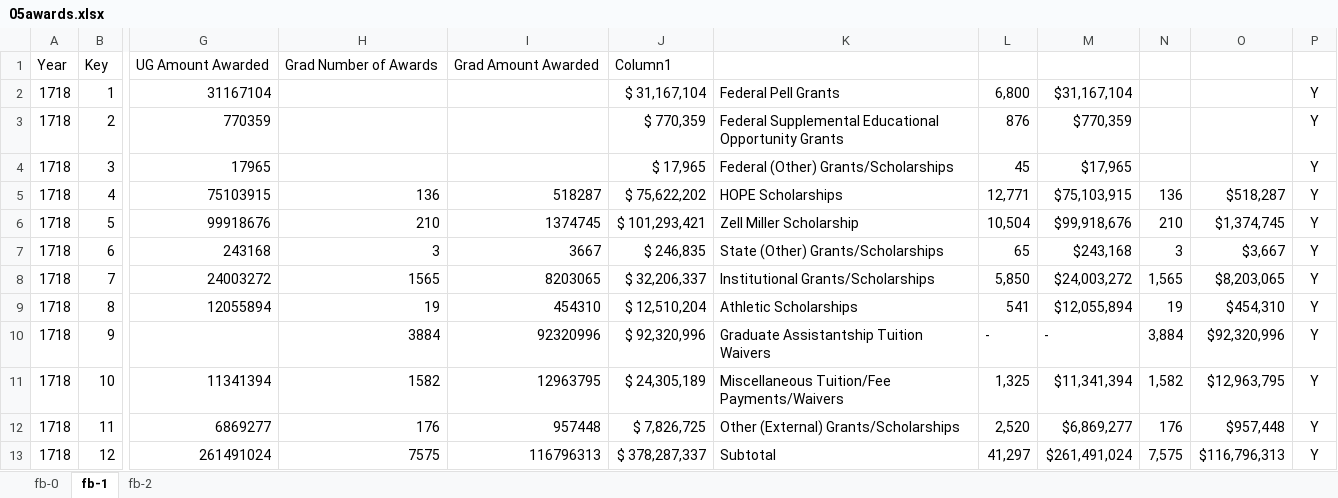
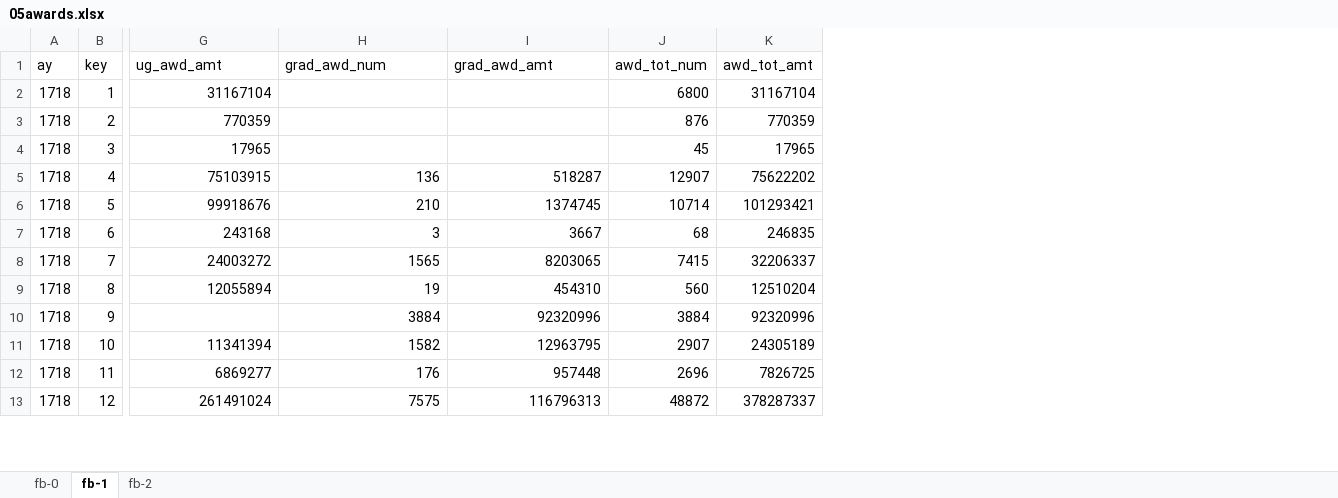
Before and after one commit to UTexas80/BookdownProjectTemplate, an Excel workbook: data/05awards.xlsx, sheet fb-1, drawn as a sheet; only a part is shown, gaps mark what is left out; values as stored, in another font and other column widths than the file's, no borders; removed rows and columns are numbered as before the commit, all else as after; rows hold the shown columns only; the diff names each change by its address in the sheet, - before the commit and + after, or states it on an @@ line.

```diff
--- a/data/05awards.xlsx (sheet fb-1)
+++ b/data/05awards.xlsx (sheet fb-1)
-column J, rows 2-13: $ 31,167,104 | $ 770,359 | $ 17,965 | $ 75,622,202 | $ 101,293,421 | $ 246,835 | $ 32,206,337 | $ 12,510,204 | $ 92,320,996 | $ 24,305,189 | $ 7,826,725 | $ 378,287,337
-column K, rows 2-13: Federal Pell Grants | Federal Supplemental Educational Opportunity Grants | Federal (Other) Grants/Scholarships | HOPE Scholarships | Zell Miller Scholarship | State (Other) Grants/Scholarships | Institutional Grants/Scholarships | Athletic Scholarships | Graduate Assistantship Tuition Waivers | Miscellaneous Tuition/Fee Payments/Waivers | Other (External) Grants/Scholarships | Subtotal
-column L, rows 2-13: 6,800 | 876 | 45 | 12,771 | 10,504 | 65 | 5,850 | 541 | - | 1,325 | 2,520 | 41,297
-column M, rows 2-13: $31,167,104 | $770,359 | $17,965 | $75,103,915 | $99,918,676 | $243,168 | $24,003,272 | $12,055,894 | - | $11,341,394 | $6,869,277 | $261,491,024
-column N, rows 5-13: 136 | 210 | 3 | 1,565 | 19 | 3,884 | 1,582 | 176 | 7,575
-column O, rows 5-13: $518,287 | $1,374,745 | $3,667 | $8,203,065 | $454,310 | $92,320,996 | $12,963,795 | $957,448 | $116,796,313
-column P, rows 2-13: all Y
+column J, rows 2-13: 6800 | 876 | 45 | 12907 | 10714 | 68 | 7415 | 560 | 3884 | 2907 | 2696 | 48872
+column K, rows 2-13: 31167104 | 770359 | 17965 | 75622202 | 101293421 | 246835 | 32206337 | 12510204 | 92320996 | 24305189 | 7826725 | 378287337
-row 1: Year | Key | UG Amount Awarded | Grad Number of Awards | Grad Amount Awarded | Column1
+row 1: ay | key | ug_awd_amt | grad_awd_num | grad_awd_amt | awd_tot_num | awd_tot_amt
```
Also changed, not shown: sheet fb-0, formulas that keep their value, 20 other files.
